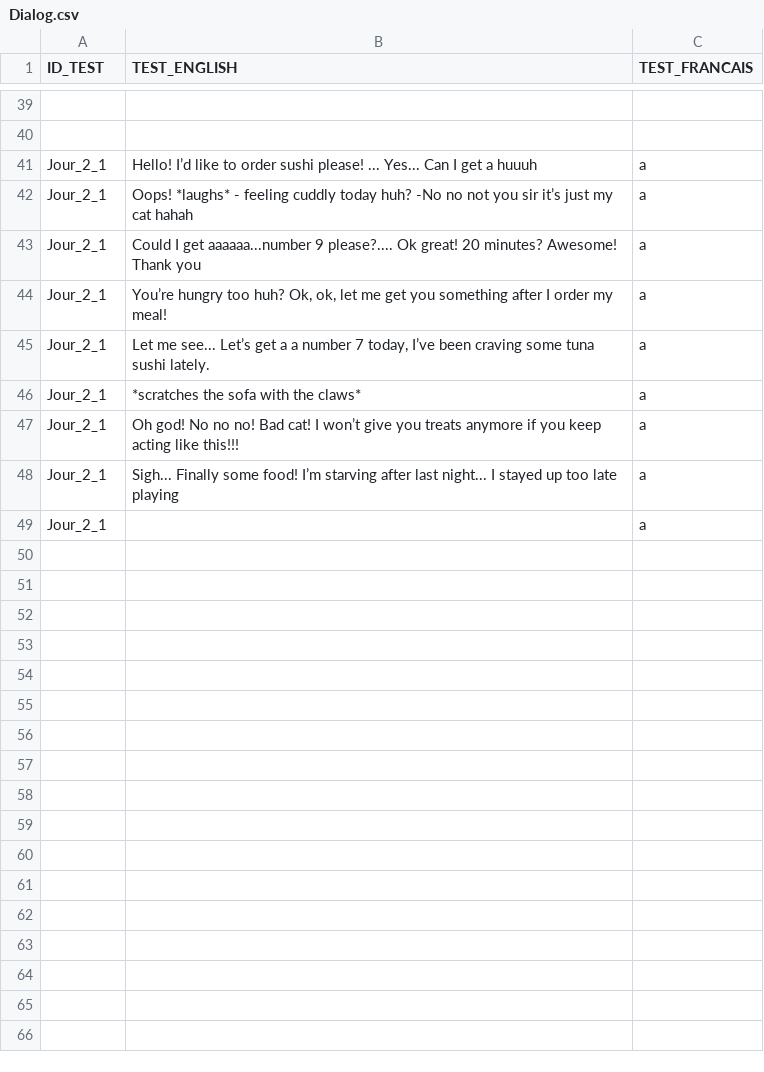
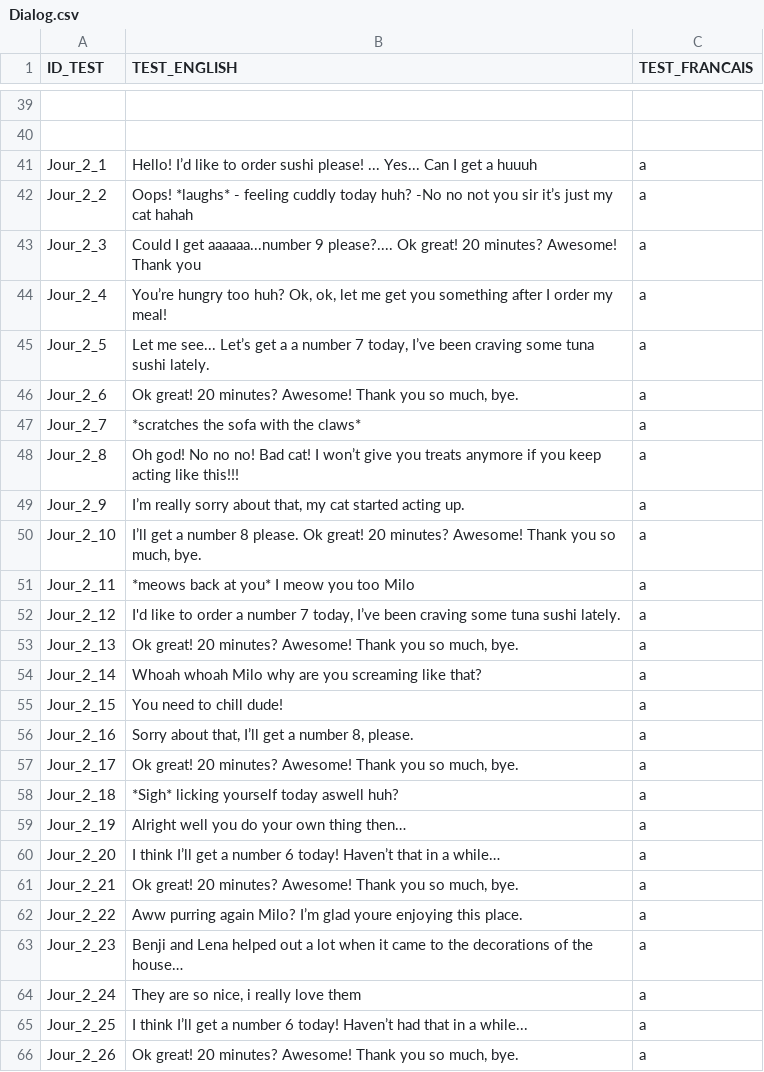
Before and after one commit to KaitoOwU/NarrativeProject, a CSV file: Assets/Resources/Dialog.csv, drawn as a sheet; only a part is shown, gaps mark what is left out; addresses are those after the commit; the diff names each change by its address in the sheet, - before the commit and + after, or states it on an @@ line.

```diff
--- a/Assets/Resources/Dialog.csv
+++ b/Assets/Resources/Dialog.csv
-A42 (ID_TEST): Jour_2_1
+A42 (ID_TEST): Jour_2_2
-A43 (ID_TEST): Jour_2_1
+A43 (ID_TEST): Jour_2_3
-A44 (ID_TEST): Jour_2_1
+A44 (ID_TEST): Jour_2_4
-A45 (ID_TEST): Jour_2_1
+A45 (ID_TEST): Jour_2_5
+row 46: Jour_2_6 | Ok great! 20 minutes? Awesome! Thank you so much, bye. | a
-A47 (ID_TEST): Jour_2_1
+A47 (ID_TEST): Jour_2_7
-A48 (ID_TEST): Jour_2_1
+A48 (ID_TEST): Jour_2_8
+row 49: Jour_2_9 | I’m really sorry about that, my cat started acting up. | a
+row 50: Jour_2_10 | I’ll get a number 8 please. Ok great! 20 minutes? Awesome! Thank you so much, bye. | a
+row 51: Jour_2_11 | *meows back at you* I meow you too Milo | a
-A52 (ID_TEST): Jour_2_1
+A52 (ID_TEST): Jour_2_12
-B52 (TEST_ENGLISH): Sigh... Finally some food! I’m starving after last night... I stayed up too late playing
+B52 (TEST_ENGLISH): I'd like to order a number 7 today, I’ve been craving some tuna sushi lately.
-A53 (ID_TEST): Jour_2_1
+A53 (ID_TEST): Jour_2_13
-B53 (TEST_ENGLISH): (empty)
+B53 (TEST_ENGLISH): Ok great! 20 minutes? Awesome! Thank you so much, bye.
+row 54: Jour_2_14 | Whoah whoah Milo why are you screaming like that? | a
+row 55: Jour_2_15 | You need to chill dude! | a
+row 56: Jour_2_16 | Sorry about that, I’ll get a number 8, please. | a
+row 57: Jour_2_17 | Ok great! 20 minutes? Awesome! Thank you so much, bye. | a
+row 58: Jour_2_18 | *Sigh* licking yourself today aswell huh? | a
+row 59: Jour_2_19 | Alright well you do your own thing then… | a
+row 60: Jour_2_20 | I think I’ll get a number 6 today! Haven’t that in a while… | a
+row 61: Jour_2_21 | Ok great! 20 minutes? Awesome! Thank you so much, bye. | a
+row 62: Jour_2_22 | Aww purring again Milo? I’m glad youre enjoying this place. | a
+row 63: Jour_2_23 | Benji and Lena helped out a lot when it came to the decorations of the house… | a
+row 64: Jour_2_24 | They are so nice, i really love them | a
+row 65: Jour_2_25 | I think I’ll get a number 6 today! Haven’t had that in a while... | a
+row 66: Jour_2_26 | Ok great! 20 minutes? Awesome! Thank you so much, bye. | a
```
Also changed, not shown: 4 other files.
